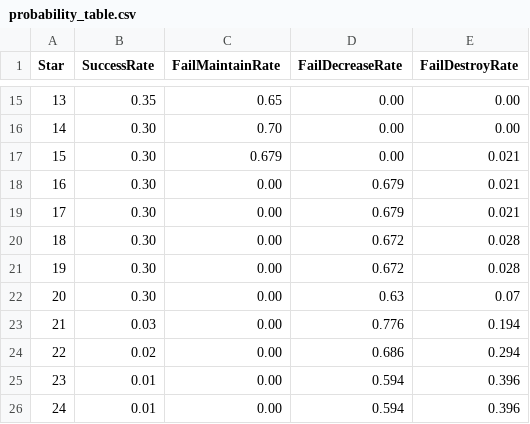
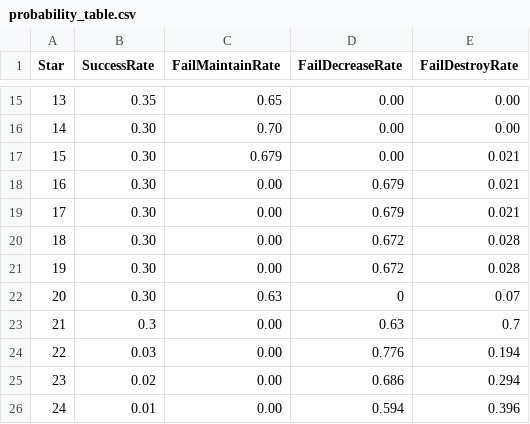
Before and after one commit to veltalldev/starforce_simulator, a CSV file: probability_table.csv, drawn as a sheet; only a part is shown, gaps mark what is left out; removed rows and columns are numbered as before the commit, all else as after; the diff names each change by its address in the sheet, - before the commit and + after, or states it on an @@ line.

Commit message:
finish comprehensive single-star upgrade tests // all tests passed, confirming the success probabilities

```diff
--- a/probability_table.csv
+++ b/probability_table.csv
-C22 (FailMaintainRate): 0.00
+C22 (FailMaintainRate): 0.63
-D22 (FailDecreaseRate): 0.63
+D22 (FailDecreaseRate): 0
+row 23: 21 | 0.3 | 0.00 | 0.63 | 0.7
@@ column A (Star) renumbered between rows 24 and 26 @@
-row 26: 24 | 0.01 | 0.00 | 0.594 | 0.396
```
